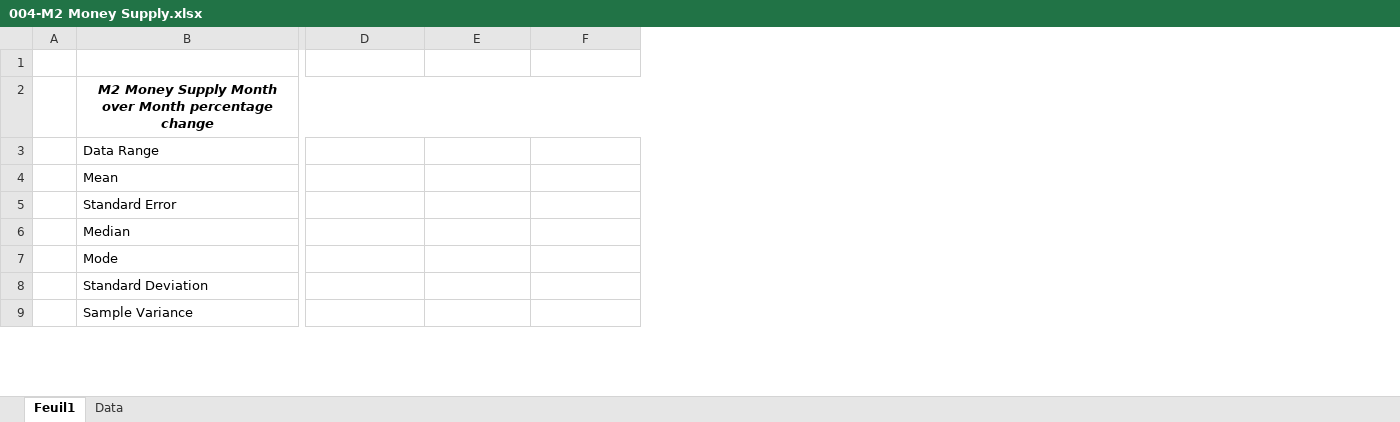
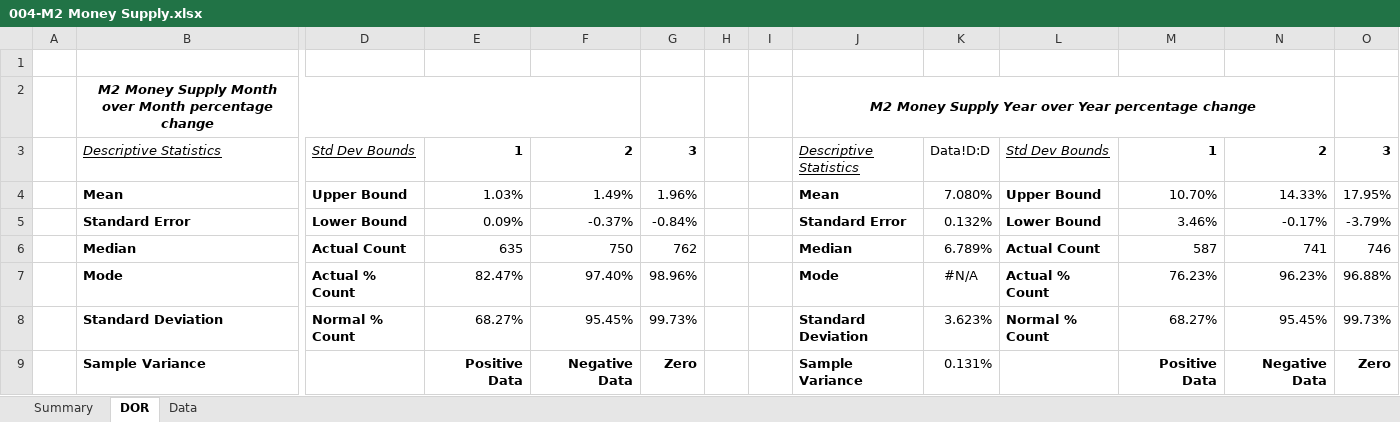
Before and after one commit to Necksus/TradingData, an Excel workbook: Excel/004-M2 Money Supply.xlsx, sheet DOR, drawn as a sheet; only a part is shown, gaps mark what is left out; values as stored, in another font and other column widths than the file's, no borders; charts and pictures not drawn; removed rows and columns are numbered as before the commit, all else as after; rows hold the shown columns only; the diff covers the shown part only; the diff names each change by its address in the sheet, - before the commit and + after, or states it on an @@ line.

```diff
--- a/Excel/004-M2 Money Supply.xlsx (sheet DOR)
+++ b/Excel/004-M2 Money Supply.xlsx (sheet DOR)
-sheet tab: Feuil1
+sheet tab: DOR
+sheet tab: Summary
+column G, rows 4-9: 1.96% | -0.84% | 762 | 98.96% | 99.73% | Zero
+column H, empty
+column I, empty
+column J, row 2: M2 Money Supply Year over Year percentage change; rows 4-9: Mean | Standard Error | Median | Mode | Standard Deviation | Sample Variance
+column K, rows 4-9: 7.080% | 0.132% | 6.789% | #N/A | 3.623% | 0.131%
+column L, rows 4-8: Upper Bound | Lower Bound | Actual Count | Actual % Count | Normal % Count
+column M, rows 4-9: 10.70% | 3.46% | 587 | 76.23% | 68.27% | Positive Data
+column N, rows 4-9: 14.33% | -0.17% | 741 | 96.23% | 95.45% | Negative Data
+column O, rows 4-9: 17.95% | -3.79% | 746 | 96.88% | 99.73% | Zero
-row 3:  | Data Range
+row 3:  | Descriptive Statistics | Std Dev Bounds | 1 | 2 | 3 |  |  | Descriptive Statistics | Data!D:D | Std Dev Bounds | 1 | 2 | 3
-B4:B9 bold: off
+B4:B9 bold: on
-D4: (empty)
+D4: Upper Bound
-E4: (empty)
+E4: 1.03%
-F4: (empty)
+F4: 1.49%
-D5: (empty)
+D5: Lower Bound
-E5: (empty)
+E5: 0.09%
-F5: (empty)
+F5: -0.37%
-D6: (empty)
+D6: Actual Count
-E6: (empty)
+E6: 635
-F6: (empty)
+F6: 750
-D7: (empty)
+D7: Actual % Count
-E7: (empty)
+E7: 82.47%
-F7: (empty)
+F7: 97.40%
-D8: (empty)
+D8: Normal % Count
-E8: (empty)
+E8: 68.27%
-F8: (empty)
+F8: 95.45%
-E9: (empty)
+E9: Positive Data
-F9: (empty)
+F9: Negative Data
```
Also changed, not shown: 14 edited cells and cell formats elsewhere in this sheet, sheet Data, charts or pictures, Excel/001-GDP.xlsx, 15 other files.
